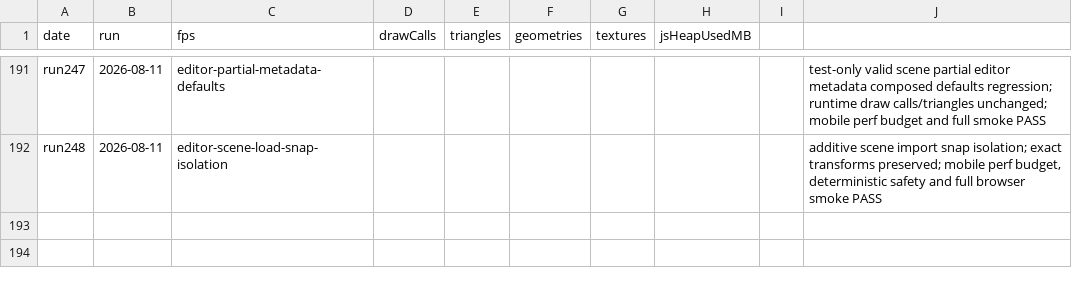
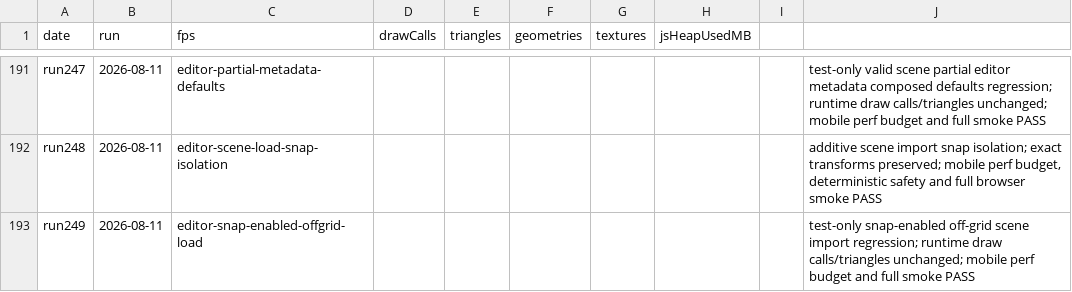
Before and after one commit to umitalgan061-sudo/aapw, a CSV file: perf_log.csv, drawn as a sheet; only a part is shown, gaps mark what is left out.

```diff
--- a/perf_log.csv
+++ b/perf_log.csv
@@ -192 +192,2 @@ run247,2026-08-11,editor-partial-metadata-defaults,,,,,,,"test-only valid scene
 run248,2026-08-11,editor-scene-load-snap-isolation,,,,,,,"additive scene import snap isolation; exact transforms preserved; mobile perf budget, deterministic safety and full browser smoke PASS"
+run249,2026-08-11,editor-snap-enabled-offgrid-load,,,,,,,"test-only snap-enabled off-grid scene import regression; runtime draw calls/triangles unchanged; mobile perf budget and full smoke PASS"
```
Also changed, not shown: 2 other files.
